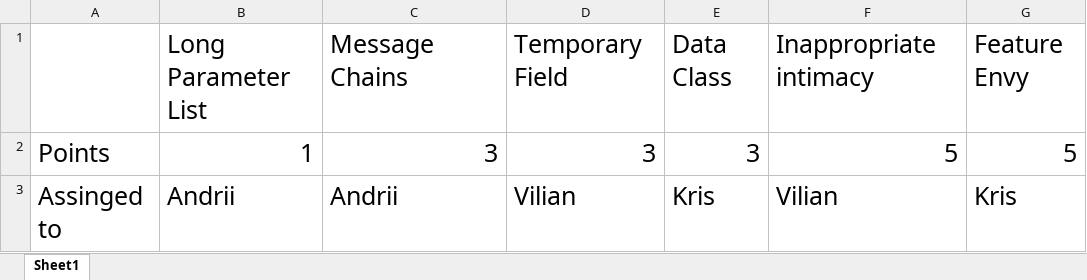
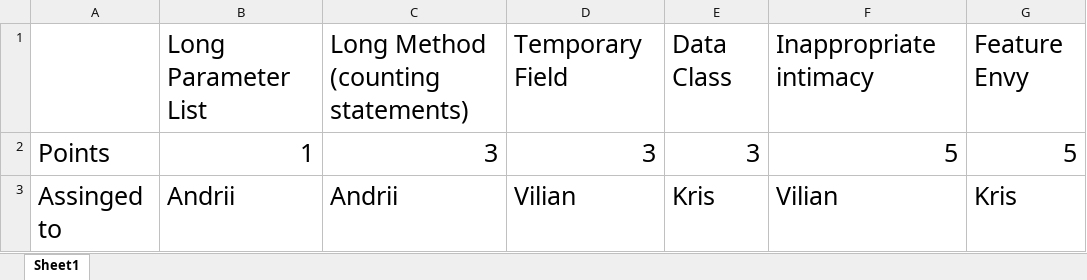
Before and after one commit to vilkata41/code_smells_assignment, an Excel workbook: Workload distribution.xlsx, sheet Sheet1, drawn as a sheet; values as stored, in another font and other column widths than the file's, no borders; the diff names each change by its address in the sheet, - before the commit and + after, or states it on an @@ line.

Commit message:
Editing Workload distribution file
Replaced Message Chains task with Long Method (counting statements) for Andrii

```diff
--- a/Workload distribution.xlsx (sheet Sheet1)
+++ b/Workload distribution.xlsx (sheet Sheet1)
-C1: Message Chains
+C1: Long Method (counting statements)
```
